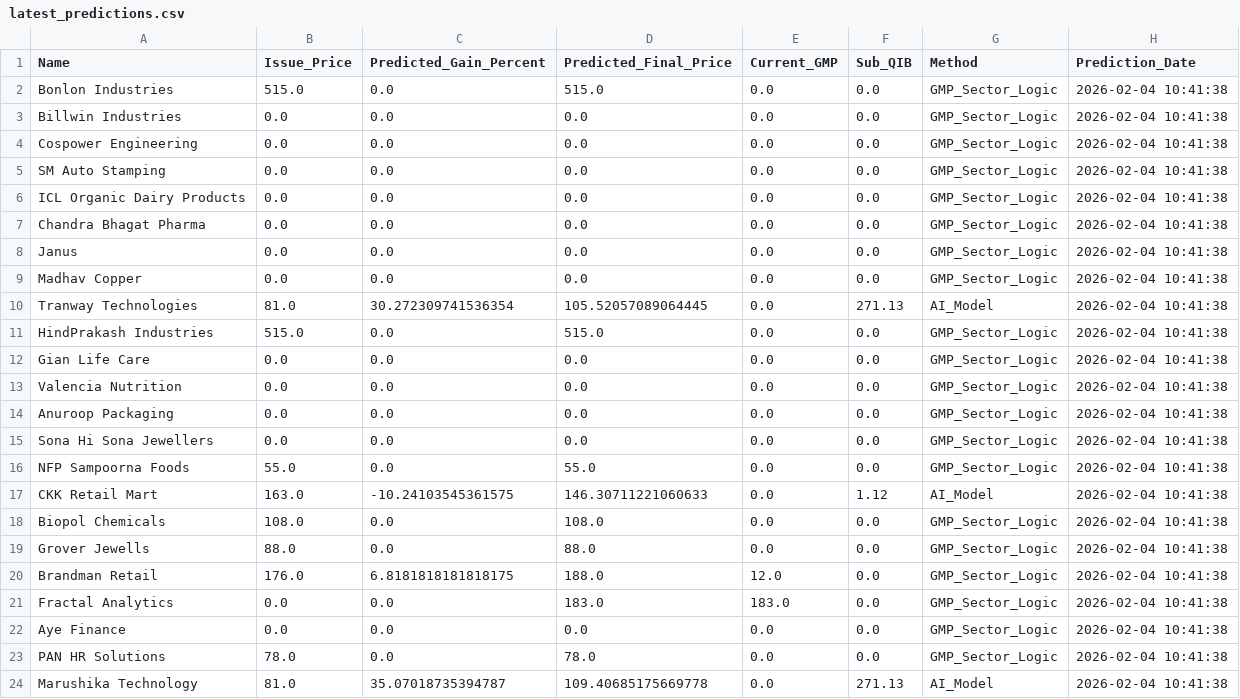
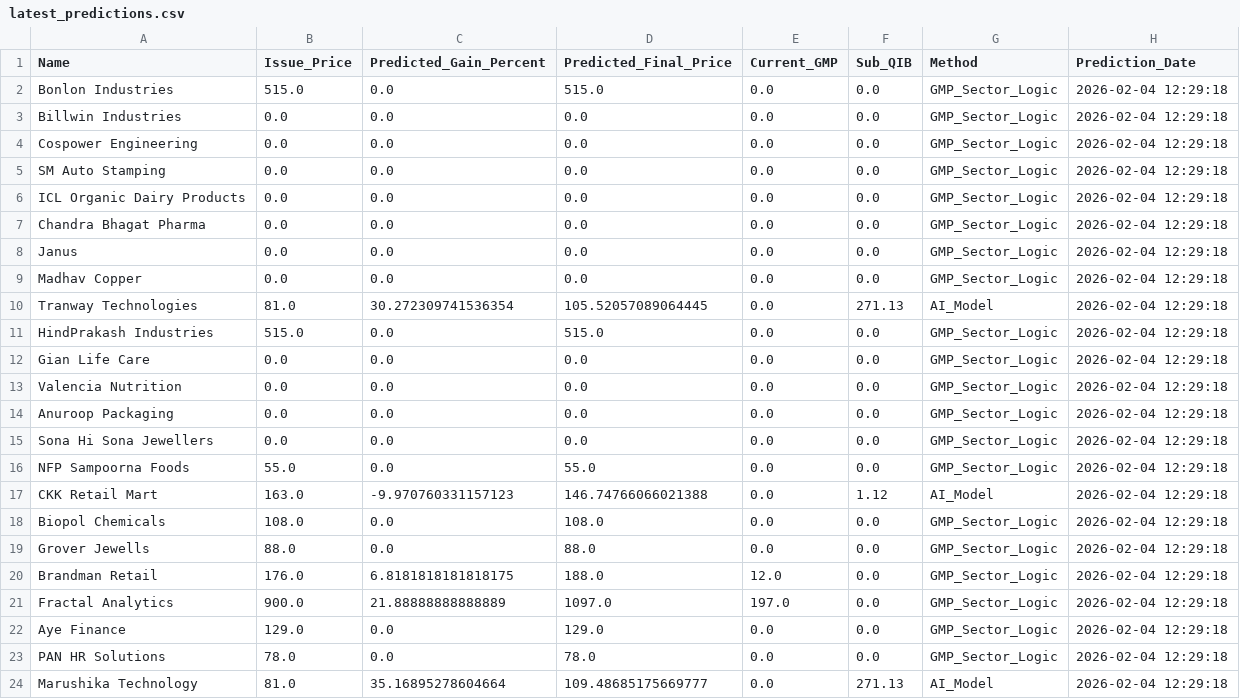
Before and after one commit to RaghavKothari1111/Ai-ipo-predictor, a CSV file: data/latest_predictions.csv, drawn as a sheet.

```diff
--- a/data/latest_predictions.csv
+++ b/data/latest_predictions.csv
@@ -1,24 +1,24 @@
 Name,Issue_Price,Predicted_Gain_Percent,Predicted_Final_Price,Current_GMP,Sub_QIB,Method,Prediction_Date
-Bonlon Industries,515.0,0.0,515.0,0.0,0.0,GMP_Sector_Logic,2026-02-04 10:41:38
-Billwin Industries,0.0,0.0,0.0,0.0,0.0,GMP_Sector_Logic,2026-02-04 10:41:38
-Cospower Engineering,0.0,0.0,0.0,0.0,0.0,GMP_Sector_Logic,2026-02-04 10:41:38
-SM Auto Stamping,0.0,0.0,0.0,0.0,0.0,GMP_Sector_Logic,2026-02-04 10:41:38
-ICL Organic Dairy Products,0.0,0.0,0.0,0.0,0.0,GMP_Sector_Logic,2026-02-04 10:41:38
-Chandra Bhagat Pharma,0.0,0.0,0.0,0.0,0.0,GMP_Sector_Logic,2026-02-04 10:41:38
-Janus,0.0,0.0,0.0,0.0,0.0,GMP_Sector_Logic,2026-02-04 10:41:38
-Madhav Copper,0.0,0.0,0.0,0.0,0.0,GMP_Sector_Logic,2026-02-04 10:41:38
-Tranway Technologies,81.0,30.272309741536354,105.52057089064445,0.0,271.13,AI_Model,2026-02-04 10:41:38
-HindPrakash Industries,515.0,0.0,515.0,0.0,0.0,GMP_Sector_Logic,2026-02-04 10:41:38
-Gian Life Care,0.0,0.0,0.0,0.0,0.0,GMP_Sector_Logic,2026-02-04 10:41:38
-Valencia Nutrition,0.0,0.0,0.0,0.0,0.0,GMP_Sector_Logic,2026-02-04 10:41:38
-Anuroop Packaging,0.0,0.0,0.0,0.0,0.0,GMP_Sector_Logic,2026-02-04 10:41:38
-Sona Hi Sona Jewellers,0.0,0.0,0.0,0.0,0.0,GMP_Sector_Logic,2026-02-04 10:41:38
-NFP Sampoorna Foods,55.0,0.0,55.0,0.0,0.0,GMP_Sector_Logic,2026-02-04 10:41:38
-CKK Retail Mart,163.0,-10.24103545361575,146.30711221060633,0.0,1.12,AI_Model,2026-02-04 10:41:38
-Biopol Chemicals,108.0,0.0,108.0,0.0,0.0,GMP_Sector_Logic,2026-02-04 10:41:38
-Grover Jewells,88.0,0.0,88.0,0.0,0.0,GMP_Sector_Logic,2026-02-04 10:41:38
-Brandman Retail,176.0,6.8181818181818175,188.0,12.0,0.0,GMP_Sector_Logic,2026-02-04 10:41:38
-Fractal Analytics,0.0,0.0,183.0,183.0,0.0,GMP_Sector_Logic,2026-02-04 10:41:38
-Aye Finance,0.0,0.0,0.0,0.0,0.0,GMP_Sector_Logic,2026-02-04 10:41:38
-PAN HR Solutions,78.0,0.0,78.0,0.0,0.0,GMP_Sector_Logic,2026-02-04 10:41:38
-Marushika Technology,81.0,35.07018735394787,109.40685175669778,0.0,271.13,AI_Model,2026-02-04 10:41:38
+Bonlon Industries,515.0,0.0,515.0,0.0,0.0,GMP_Sector_Logic,2026-02-04 12:29:18
+Billwin Industries,0.0,0.0,0.0,0.0,0.0,GMP_Sector_Logic,2026-02-04 12:29:18
+Cospower Engineering,0.0,0.0,0.0,0.0,0.0,GMP_Sector_Logic,2026-02-04 12:29:18
+SM Auto Stamping,0.0,0.0,0.0,0.0,0.0,GMP_Sector_Logic,2026-02-04 12:29:18
+ICL Organic Dairy Products,0.0,0.0,0.0,0.0,0.0,GMP_Sector_Logic,2026-02-04 12:29:18
+Chandra Bhagat Pharma,0.0,0.0,0.0,0.0,0.0,GMP_Sector_Logic,2026-02-04 12:29:18
+Janus,0.0,0.0,0.0,0.0,0.0,GMP_Sector_Logic,2026-02-04 12:29:18
+Madhav Copper,0.0,0.0,0.0,0.0,0.0,GMP_Sector_Logic,2026-02-04 12:29:18
+Tranway Technologies,81.0,30.272309741536354,105.52057089064445,0.0,271.13,AI_Model,2026-02-04 12:29:18
+HindPrakash Industries,515.0,0.0,515.0,0.0,0.0,GMP_Sector_Logic,2026-02-04 12:29:18
+Gian Life Care,0.0,0.0,0.0,0.0,0.0,GMP_Sector_Logic,2026-02-04 12:29:18
+Valencia Nutrition,0.0,0.0,0.0,0.0,0.0,GMP_Sector_Logic,2026-02-04 12:29:18
+Anuroop Packaging,0.0,0.0,0.0,0.0,0.0,GMP_Sector_Logic,2026-02-04 12:29:18
+Sona Hi Sona Jewellers,0.0,0.0,0.0,0.0,0.0,GMP_Sector_Logic,2026-02-04 12:29:18
+NFP Sampoorna Foods,55.0,0.0,55.0,0.0,0.0,GMP_Sector_Logic,2026-02-04 12:29:18
+CKK Retail Mart,163.0,-9.970760331157123,146.74766066021388,0.0,1.12,AI_Model,2026-02-04 12:29:18
+Biopol Chemicals,108.0,0.0,108.0,0.0,0.0,GMP_Sector_Logic,2026-02-04 12:29:18
+Grover Jewells,88.0,0.0,88.0,0.0,0.0,GMP_Sector_Logic,2026-02-04 12:29:18
+Brandman Retail,176.0,6.8181818181818175,188.0,12.0,0.0,GMP_Sector_Logic,2026-02-04 12:29:18
+Fractal Analytics,900.0,21.88888888888889,1097.0,197.0,0.0,GMP_Sector_Logic,2026-02-04 12:29:18
+Aye Finance,129.0,0.0,129.0,0.0,0.0,GMP_Sector_Logic,2026-02-04 12:29:18
+PAN HR Solutions,78.0,0.0,78.0,0.0,0.0,GMP_Sector_Logic,2026-02-04 12:29:18
+Marushika Technology,81.0,35.16895278604664,109.48685175669777,0.0,271.13,AI_Model,2026-02-04 12:29:18
```
Also changed, not shown: data/gmp_history.csv, data/master_ipo_v3.csv.
